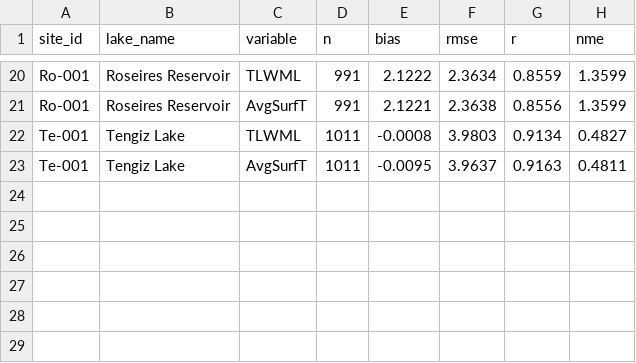
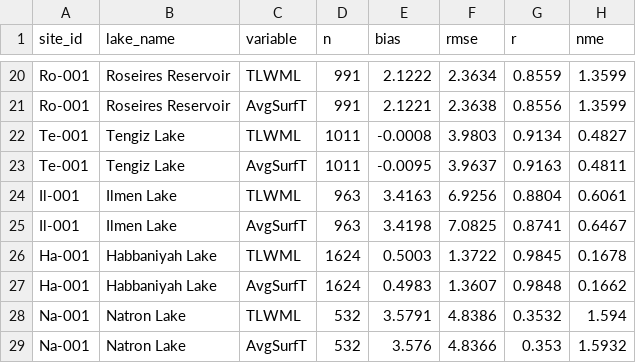
Before and after one commit to gpbalsamo/ifs-lakebench, a CSV file: benchmark/dashboards/output_spunup_2017-2022/lake_benchmark_metrics.csv, drawn as a sheet; only a part is shown, gaps mark what is left out; the diff names each change by its address in the sheet, - before the commit and + after, or states it on an @@ line.

```diff
--- a/benchmark/dashboards/output_spunup_2017-2022/lake_benchmark_metrics.csv
+++ b/benchmark/dashboards/output_spunup_2017-2022/lake_benchmark_metrics.csv
+row 24: Il-001 | Ilmen Lake | TLWML | 963 | 3.4163 | 6.9256 | 0.8804 | 0.6061
+row 25: Il-001 | Ilmen Lake | AvgSurfT | 963 | 3.4198 | 7.0825 | 0.8741 | 0.6467
+row 26: Ha-001 | Habbaniyah Lake | TLWML | 1624 | 0.5003 | 1.3722 | 0.9845 | 0.1678
+row 27: Ha-001 | Habbaniyah Lake | AvgSurfT | 1624 | 0.4983 | 1.3607 | 0.9848 | 0.1662
+row 28: Na-001 | Natron Lake | TLWML | 532 | 3.5791 | 4.8386 | 0.3532 | 1.594
+row 29: Na-001 | Natron Lake | AvgSurfT | 532 | 3.576 | 4.8366 | 0.353 | 1.5932
```
Also changed, not shown: sites/candidate_lakes.csv, sites/lakes.csv, 2 other files.
